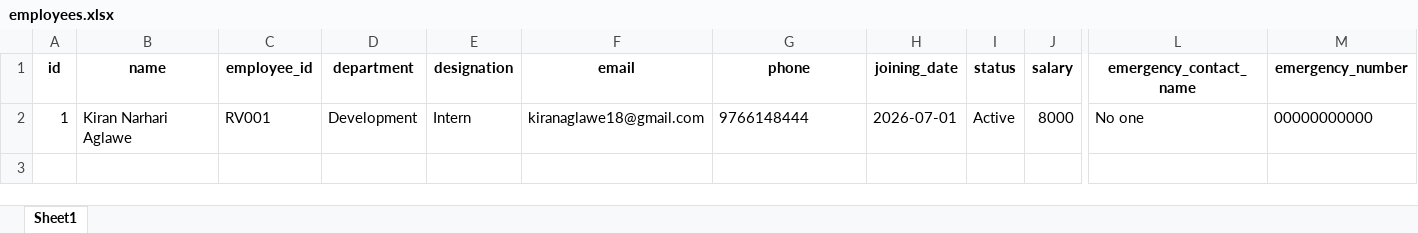
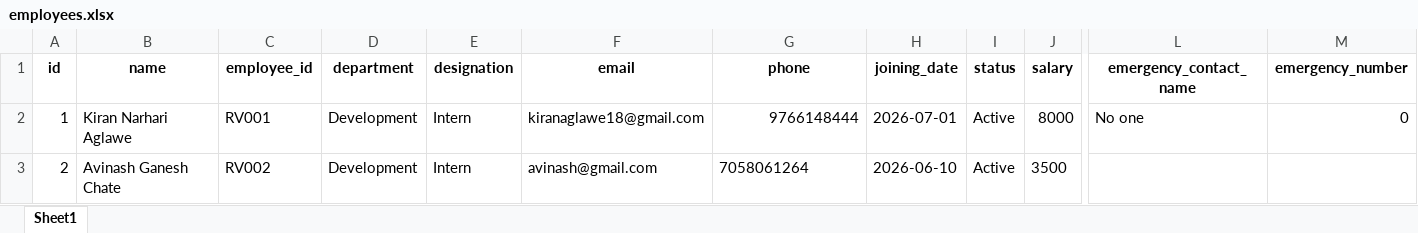
Before and after one commit to kiran18-A/Dashboard, an Excel workbook: backend/local_storage/employees.xlsx, sheet Sheet1, drawn as a sheet; only a part is shown, gaps mark what is left out; values as stored, in another font and other column widths than the file's, no borders; rows hold the shown columns only; the diff names each change by its address in the sheet, - before the commit and + after, or states it on an @@ line.

```diff
--- a/backend/local_storage/employees.xlsx (sheet Sheet1)
+++ b/backend/local_storage/employees.xlsx (sheet Sheet1)
-G2 alignment: left
+G2 alignment: right
-M2 (emergency_number): 00000000000
+M2 (emergency_number): 0
+row 3: 2 | Avinash Ganesh Chate | RV002 | Development | Intern | avinash@gmail.com | 7058061264 | 2026-06-10 | Active | 3500
```
Also changed, not shown: backend/local_storage/attendance.xlsx, backend/local_storage/clients.xlsx, 21 other files.
